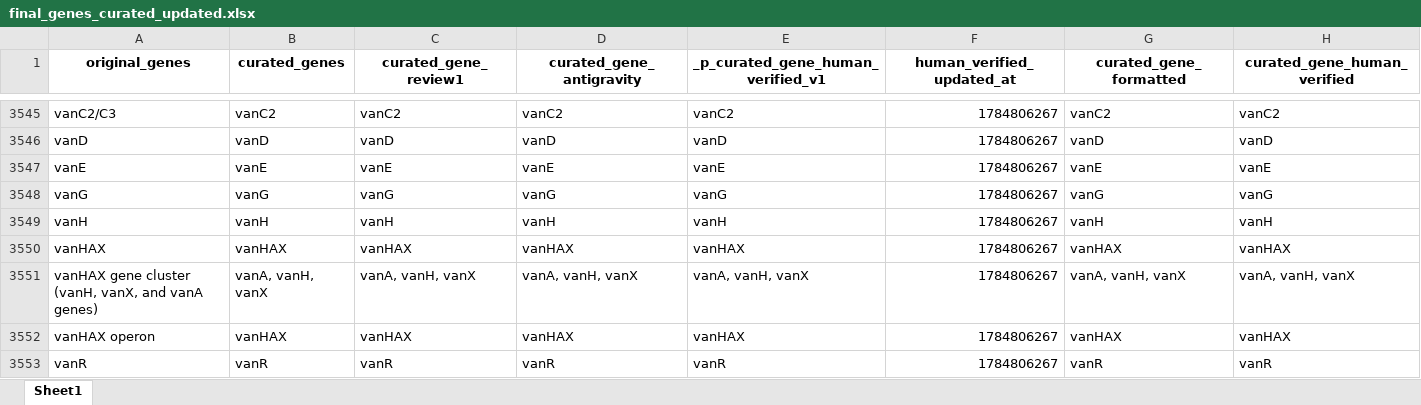
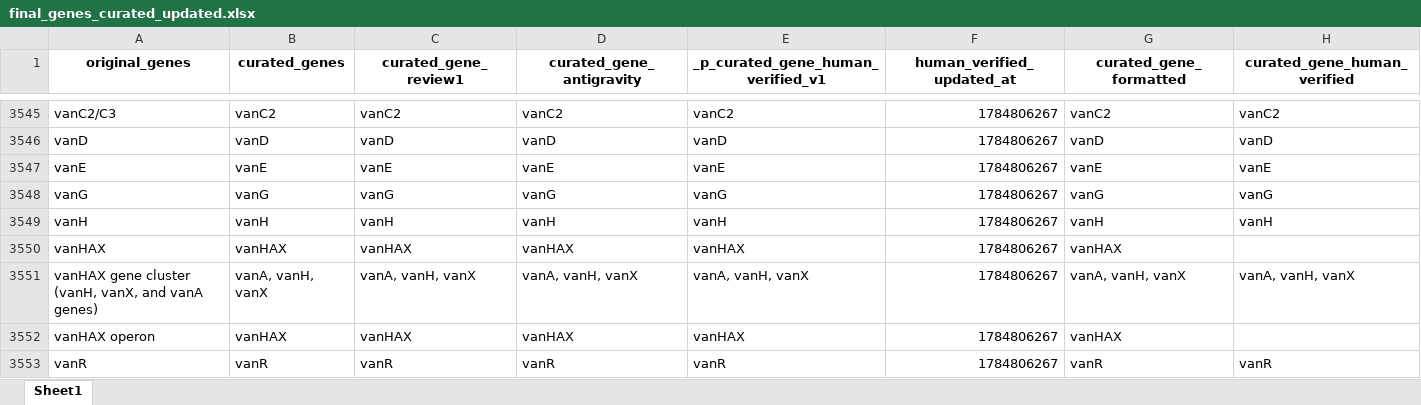
Before and after one commit to ha-mim88/AntibioticGeneResistanceResearch, an Excel workbook: final_genes_curated_updated.xlsx, sheet Sheet1, drawn as a sheet; only a part is shown, gaps mark what is left out; values as stored, in another font and other column widths than the file's, no borders; the diff covers the shown part only; the diff names each change by its address in the sheet, - before the commit and + after, or states it on an @@ line.

Commit message:
gene curated file update

```diff
--- a/final_genes_curated_updated.xlsx (sheet Sheet1)
+++ b/final_genes_curated_updated.xlsx (sheet Sheet1)
-H3550 (curated_gene_human_verified): vanHAX
+H3550 (curated_gene_human_verified): (empty)
-H3552 (curated_gene_human_verified): vanHAX
+H3552 (curated_gene_human_verified): (empty)
```
Also changed, not shown: 127 edited cells elsewhere in this sheet.
